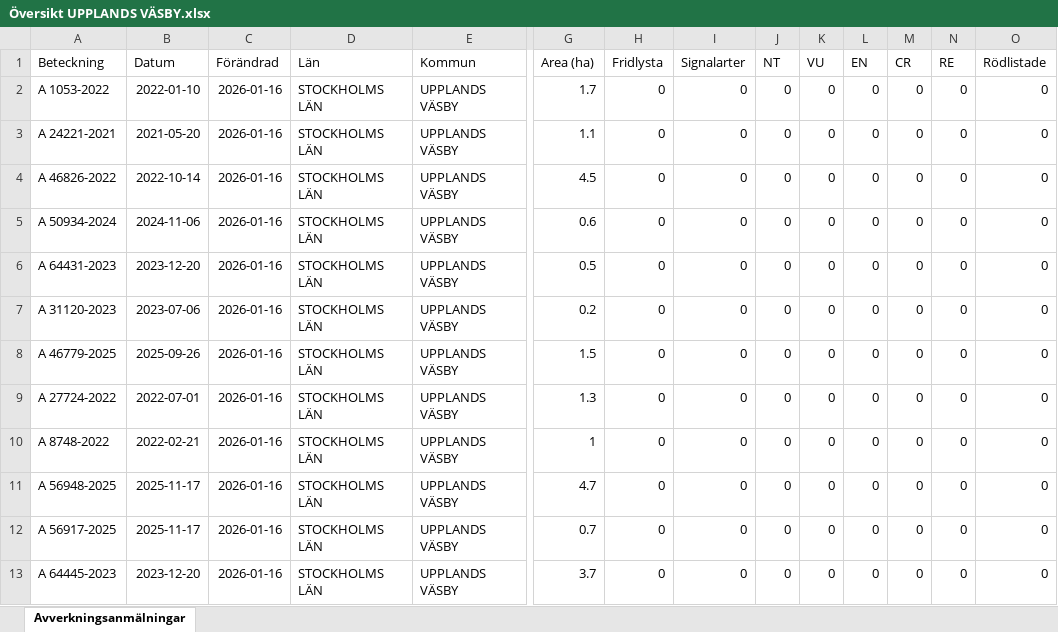
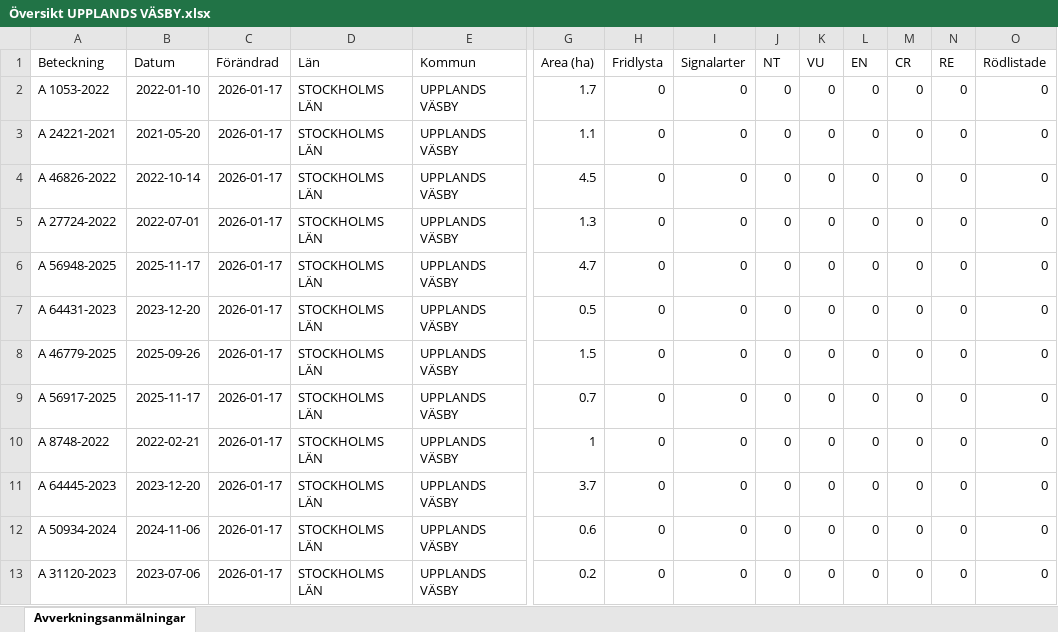
Before and after one commit to klasma/Logging_0114, an Excel workbook: Översikt UPPLANDS VÄSBY.xlsx, sheet Avverkningsanmälningar, drawn as a sheet; only a part is shown, gaps mark what is left out; values as stored, in another font and other column widths than the file's, no borders; removed rows and columns are numbered as before the commit, all else as after; rows hold the shown columns only; the diff names each change by its address in the sheet, - before the commit and + after, or states it on an @@ line.

```diff
--- a/Översikt UPPLANDS VÄSBY.xlsx (sheet Avverkningsanmälningar)
+++ b/Översikt UPPLANDS VÄSBY.xlsx (sheet Avverkningsanmälningar)
-C2:C4 (Förändrad): 2026-01-16
+C2:C4 (Förändrad): 2026-01-17
+row 5: A 27724-2022 | 2022-07-01 | 2026-01-17 | STOCKHOLMS LÄN | UPPLANDS VÄSBY | 1.3 | 0 | 0 | 0 | 0 | 0 | 0 | 0 | 0
-A6 (Beteckning): A 50934-2024
+A6 (Beteckning): A 56948-2025
-B6 (Datum): 2024-11-06
+B6 (Datum): 2025-11-17
-C6:C7 (Förändrad): 2026-01-16
+C6:C7 (Förändrad): 2026-01-17
-G6 (Area (ha)): 0.6
+G6 (Area (ha)): 4.7
-row 7: A 31120-2023 | 2023-07-06 | 2026-01-16 | STOCKHOLMS LÄN | UPPLANDS VÄSBY | 0.2 | 0 | 0 | 0 | 0 | 0 | 0 | 0 | 0
-C8:C13 (Förändrad): 2026-01-16
+C8:C13 (Förändrad): 2026-01-17
-A9 (Beteckning): A 27724-2022
+A9 (Beteckning): A 56917-2025
-B9 (Datum): 2022-07-01
+B9 (Datum): 2025-11-17
-G9 (Area (ha)): 1.3
+G9 (Area (ha)): 0.7
-A11 (Beteckning): A 56948-2025
+A11 (Beteckning): A 64445-2023
-B11 (Datum): 2025-11-17
+B11 (Datum): 2023-12-20
-G11 (Area (ha)): 4.7
+G11 (Area (ha)): 3.7
-A12 (Beteckning): A 56917-2025
+A12 (Beteckning): A 50934-2024
-B12 (Datum): 2025-11-17
+B12 (Datum): 2024-11-06
-G12 (Area (ha)): 0.7
+G12 (Area (ha)): 0.6
-A13 (Beteckning): A 64445-2023
+A13 (Beteckning): A 31120-2023
-B13 (Datum): 2023-12-20
+B13 (Datum): 2023-07-06
-G13 (Area (ha)): 3.7
+G13 (Area (ha)): 0.2
```
Also changed, not shown: 1 other file.
